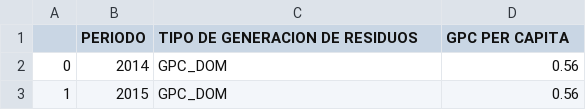
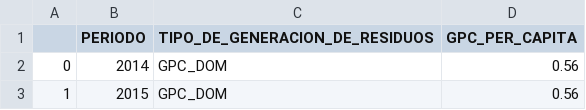
Before and after one commit to karinafustamante/app6, a CSV file: TOTALWASTEJ.csv, drawn as a sheet; only a part is shown.

Commit message:
Update TOTALWASTEg.csv

```diff
--- a/TOTALWASTEJ.csv
+++ b/TOTALWASTEJ.csv
@@ -1,2 +1,2 @@
-,PERIODO,TIPO DE GENERACION DE RESIDUOS,GPC PER CAPITA
+,PERIODO,TIPO_DE_GENERACION_DE_RESIDUOS,GPC_PER_CAPITA
 0,2014,GPC_DOM,0.56
```
